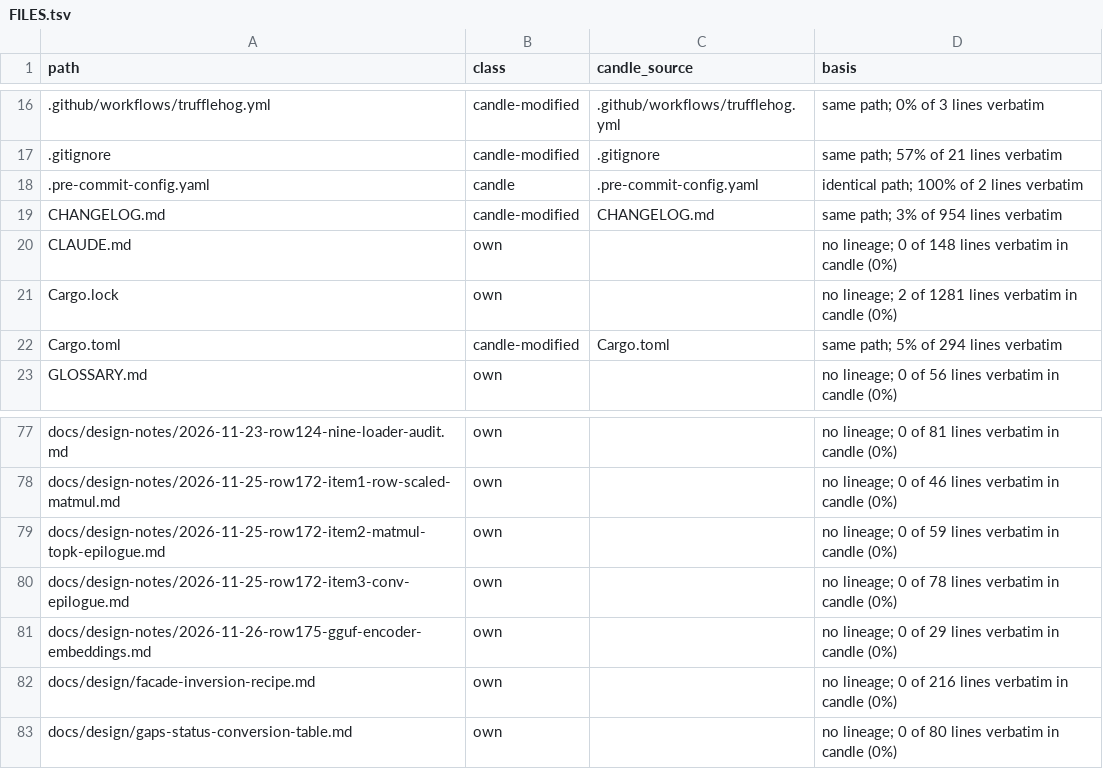
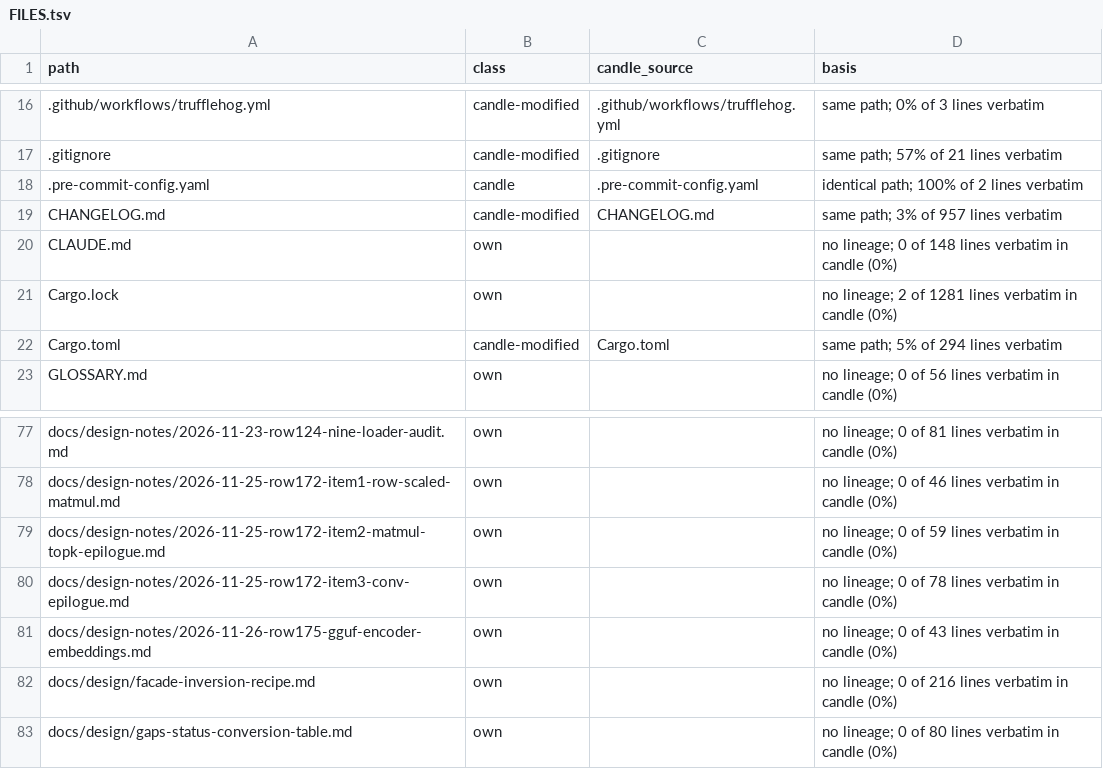
Before and after one commit to ThinkersJournal/fuel, a TSV file: docs/provenance/FILES.tsv, drawn as a sheet; only a part is shown, gaps mark what is left out.

```diff
--- a/docs/provenance/FILES.tsv
+++ b/docs/provenance/FILES.tsv
@@ -18,3 +18,3 @@ path	class	candle_source	basis
 .pre-commit-config.yaml	candle	.pre-commit-config.yaml	identical path; 100% of 2 lines verbatim
-CHANGELOG.md	candle-modified	CHANGELOG.md	same path; 3% of 954 lines verbatim
+CHANGELOG.md	candle-modified	CHANGELOG.md	same path; 3% of 957 lines verbatim
 CLAUDE.md	own		no lineage; 0 of 148 lines verbatim in candle (0%)
@@ -80,3 +80,3 @@ docs/design-notes/2026-11-25-row172-item2-matmul-topk-epilogue.md	own		no lineag
 docs/design-notes/2026-11-25-row172-item3-conv-epilogue.md	own		no lineage; 0 of 78 lines verbatim in candle (0%)
-docs/design-notes/2026-11-26-row175-gguf-encoder-embeddings.md	own		no lineage; 0 of 29 lines verbatim in candle (0%)
+docs/design-notes/2026-11-26-row175-gguf-encoder-embeddings.md	own		no lineage; 0 of 43 lines verbatim in candle (0%)
 docs/design/facade-inversion-recipe.md	own		no lineage; 0 of 216 lines verbatim in candle (0%)
```
